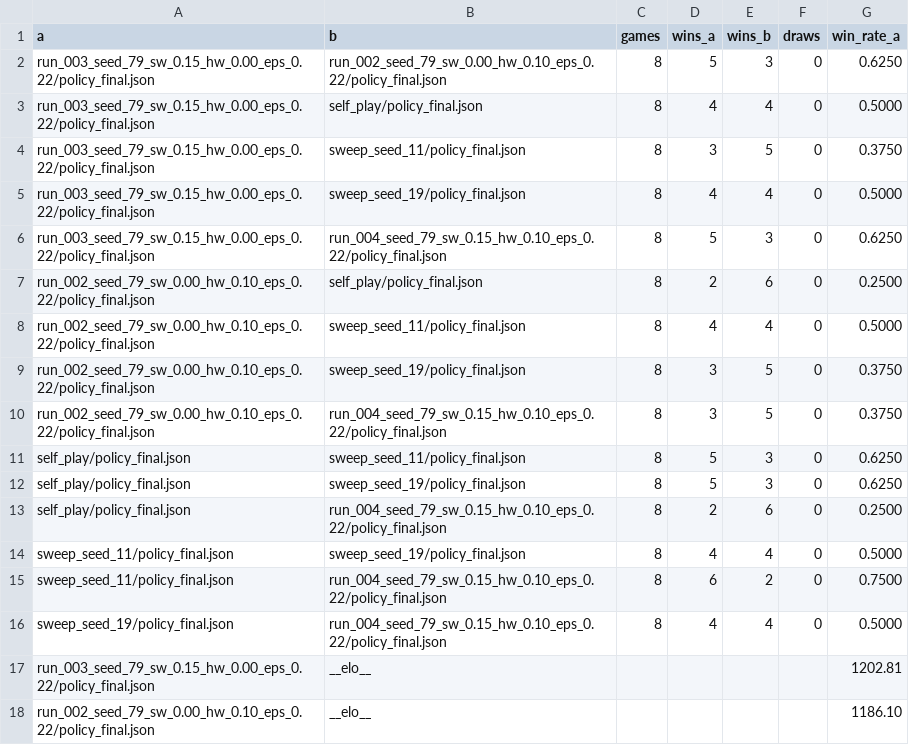
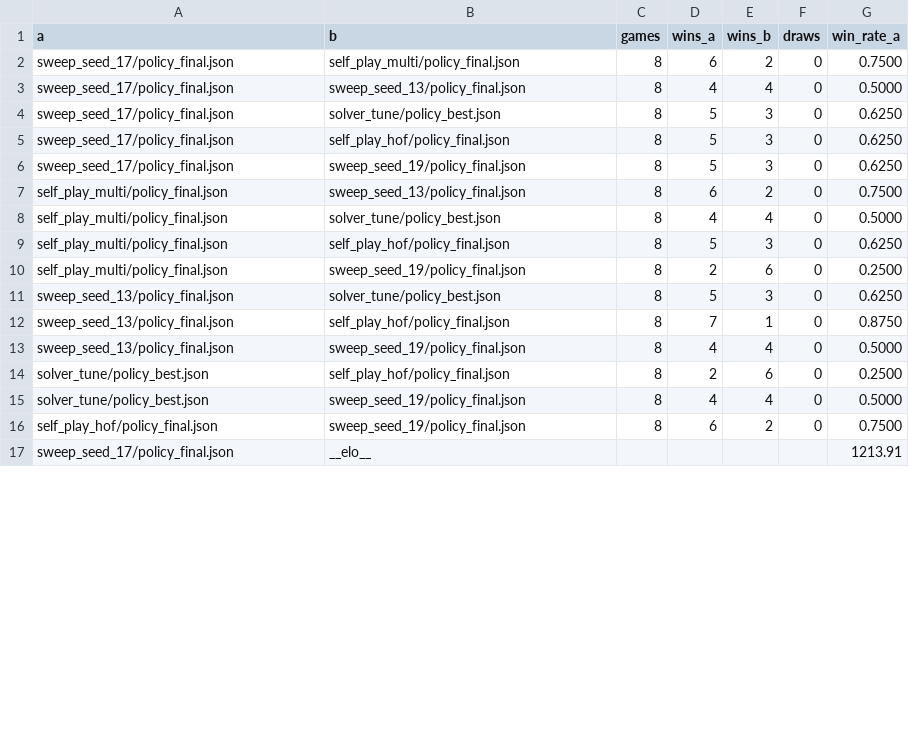
Before and after one commit to wanqizhu/mtg-benchmark, a CSV file: artifacts/eval/policy_selection_matrix.csv, drawn as a sheet; only a part is shown; the diff covers the shown part only.

```diff
--- a/artifacts/eval/policy_selection_matrix.csv
+++ b/artifacts/eval/policy_selection_matrix.csv
@@ -1,18 +1,17 @@
 a,b,games,wins_a,wins_b,draws,win_rate_a
-run_003_seed_79_sw_0.15_hw_0.00_eps_0.22/policy_final.json,run_002_seed_79_sw_0.00_hw_0.10_eps_0.22/policy_final.json,8,5,3,0,0.6250
-run_003_seed_79_sw_0.15_hw_0.00_eps_0.22/policy_final.json,self_play/policy_final.json,8,4,4,0,0.5000
-run_003_seed_79_sw_0.15_hw_0.00_eps_0.22/policy_final.json,sweep_seed_11/policy_final.json,8,3,5,0,0.3750
-run_003_seed_79_sw_0.15_hw_0.00_eps_0.22/policy_final.json,sweep_seed_19/policy_final.json,8,4,4,0,0.5000
-run_003_seed_79_sw_0.15_hw_0.00_eps_0.22/policy_final.json,run_004_seed_79_sw_0.15_hw_0.10_eps_0.22/policy_final.json,8,5,3,0,0.6250
-run_002_seed_79_sw_0.00_hw_0.10_eps_0.22/policy_final.json,self_play/policy_final.json,8,2,6,0,0.2500
-run_002_seed_79_sw_0.00_hw_0.10_eps_0.22/policy_final.json,sweep_seed_11/policy_final.json,8,4,4,0,0.5000
-run_002_seed_79_sw_0.00_hw_0.10_eps_0.22/policy_final.json,sweep_seed_19/policy_final.json,8,3,5,0,0.3750
-run_002_seed_79_sw_0.00_hw_0.10_eps_0.22/policy_final.json,run_004_seed_79_sw_0.15_hw_0.10_eps_0.22/policy_final.json,8,3,5,0,0.3750
-self_play/policy_final.json,sweep_seed_11/policy_final.json,8,5,3,0,0.6250
-self_play/policy_final.json,sweep_seed_19/policy_final.json,8,5,3,0,0.6250
-self_play/policy_final.json,run_004_seed_79_sw_0.15_hw_0.10_eps_0.22/policy_final.json,8,2,6,0,0.2500
-sweep_seed_11/policy_final.json,sweep_seed_19/policy_final.json,8,4,4,0,0.5000
-sweep_seed_11/policy_final.json,run_004_seed_79_sw_0.15_hw_0.10_eps_0.22/policy_final.json,8,6,2,0,0.7500
-sweep_seed_19/policy_final.json,run_004_seed_79_sw_0.15_hw_0.10_eps_0.22/policy_final.json,8,4,4,0,0.5000
-run_003_seed_79_sw_0.15_hw_0.00_eps_0.22/policy_final.json,__elo__,,,,,1202.81
-run_002_seed_79_sw_0.00_hw_0.10_eps_0.22/policy_final.json,__elo__,,,,,1186.10
+sweep_seed_17/policy_final.json,self_play_multi/policy_final.json,8,6,2,0,0.7500
+sweep_seed_17/policy_final.json,sweep_seed_13/policy_final.json,8,4,4,0,0.5000
+sweep_seed_17/policy_final.json,solver_tune/policy_best.json,8,5,3,0,0.6250
+sweep_seed_17/policy_final.json,self_play_hof/policy_final.json,8,5,3,0,0.6250
+sweep_seed_17/policy_final.json,sweep_seed_19/policy_final.json,8,5,3,0,0.6250
+self_play_multi/policy_final.json,sweep_seed_13/policy_final.json,8,6,2,0,0.7500
+self_play_multi/policy_final.json,solver_tune/policy_best.json,8,4,4,0,0.5000
+self_play_multi/policy_final.json,self_play_hof/policy_final.json,8,5,3,0,0.6250
+self_play_multi/policy_final.json,sweep_seed_19/policy_final.json,8,2,6,0,0.2500
+sweep_seed_13/policy_final.json,solver_tune/policy_best.json,8,5,3,0,0.6250
+sweep_seed_13/policy_final.json,self_play_hof/policy_final.json,8,7,1,0,0.8750
+sweep_seed_13/policy_final.json,sweep_seed_19/policy_final.json,8,4,4,0,0.5000
+solver_tune/policy_best.json,self_play_hof/policy_final.json,8,2,6,0,0.2500
+solver_tune/policy_best.json,sweep_seed_19/policy_final.json,8,4,4,0,0.5000
+self_play_hof/policy_final.json,sweep_seed_19/policy_final.json,8,6,2,0,0.7500
+sweep_seed_17/policy_final.json,__elo__,,,,,1213.91
```
Also changed, not shown: 2 added rows, 1 removed row and 5 edited cells elsewhere in this file, artifacts/eval/generalization_matrix_tuned.csv, artifacts/eval/milestones.csv, 18 other files.
